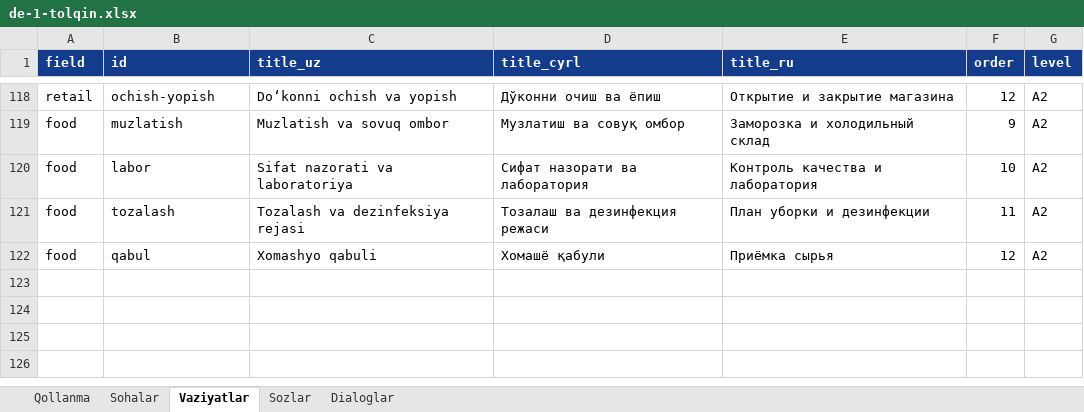
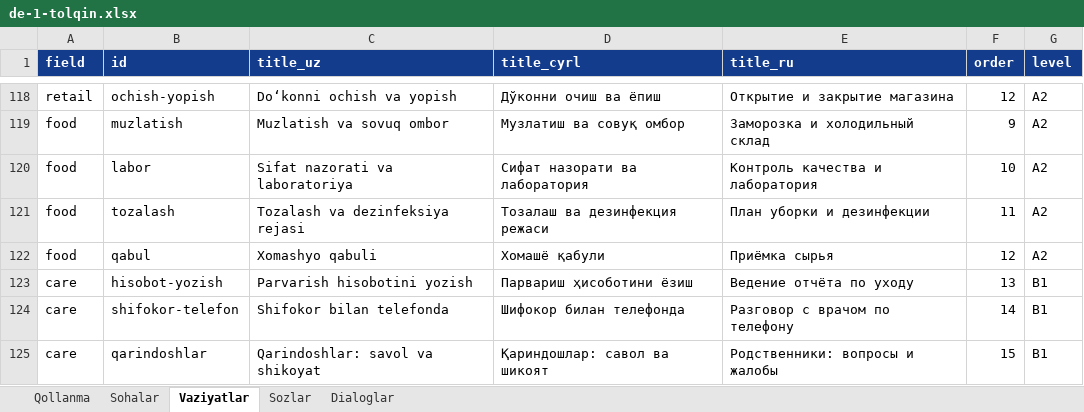
Before and after one commit to Jahon-gir/Qaldirgoch, an Excel workbook: docs/content/de-1-tolqin.xlsx, sheet Vaziyatlar, drawn as a sheet; only a part is shown, gaps mark what is left out; values as stored, in another font and other column widths than the file's, no borders; the diff names each change by its address in the sheet, - before the commit and + after, or states it on an @@ line.

```diff
--- a/docs/content/de-1-tolqin.xlsx (sheet Vaziyatlar)
+++ b/docs/content/de-1-tolqin.xlsx (sheet Vaziyatlar)
+row 123: care | hisobot-yozish | Parvarish hisobotini yozish | Парвариш ҳисоботини ёзиш | Ведение отчёта по уходу | 13 | B1
+row 124: care | shifokor-telefon | Shifokor bilan telefonda | Шифокор билан телефонда | Разговор с врачом по телефону | 14 | B1
+row 125: care | qarindoshlar | Qarindoshlar: savol va shikoyat | Қариндошлар: савол ва шикоят | Родственники: вопросы и жалобы | 15 | B1
```
Also changed, not shown: sheet Sozlar, sheet Dialoglar, 5 other files.
